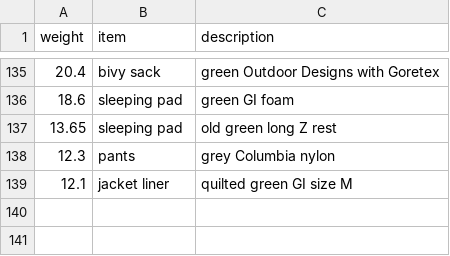
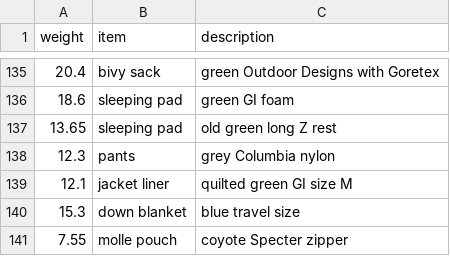
Before and after one commit to clarkfitzg/junkyard, a CSV file: weights/backpack.csv, drawn as a sheet; only a part is shown, gaps mark what is left out.

Commit message:
jackies blanket

```diff
--- a/weights/backpack.csv
+++ b/weights/backpack.csv
@@ -139 +139,3 @@ weight, item, description
 12.1, jacket liner, quilted green GI size M
+15.3, down blanket, blue travel size
+7.55, molle pouch, coyote Specter zipper
```
